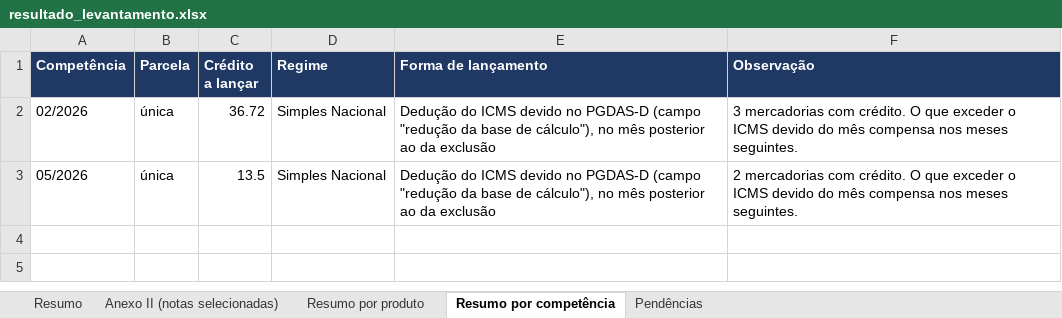
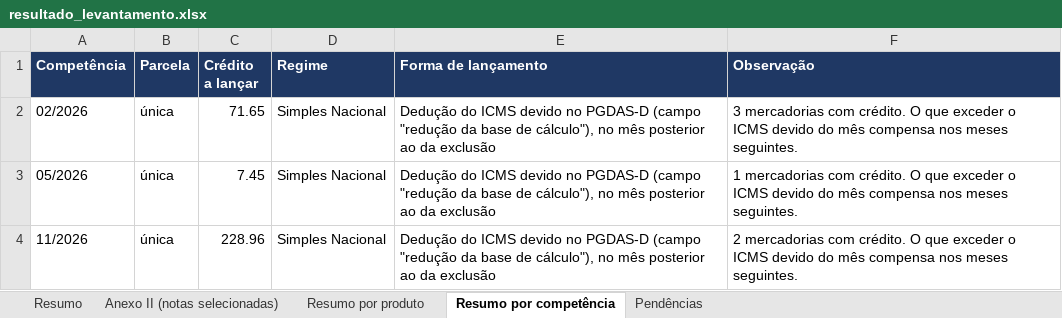
Before and after one commit to CyberCaos/Portaria_CAT_28_2020_SP, an Excel workbook: exemplos/modelo-SN/resultado_levantamento.xlsx, sheet Resumo por competência, drawn as a sheet; values as stored, in another font and other column widths than the file's, no borders; the diff names each change by its address in the sheet, - before the commit and + after, or states it on an @@ line.

```diff
--- a/exemplos/modelo-SN/resultado_levantamento.xlsx (sheet Resumo por competência)
+++ b/exemplos/modelo-SN/resultado_levantamento.xlsx (sheet Resumo por competência)
-C2 (Crédito a lançar): 36.72
+C2 (Crédito a lançar): 71.65
-C3 (Crédito a lançar): 13.5
+C3 (Crédito a lançar): 7.45
-F3 (Observação): 2 mercadorias com…
+F3 (Observação): 1 mercadorias com…
+row 4: 11/2026 | única | 228.96 | Simples Nacional | Dedução do ICMS devido no PGDAS-D (campo "redução da base de cálculo"), no mês posterior ao da exclusão | 2 mercadorias com crédito. O que exceder o ICMS devido do mês compensa nos meses seguintes.
```
Also changed, not shown: sheet Anexo II (notas selecionadas), sheet Resumo por produto, sheet Resumo, exemplos/modelo-RPA/resultado_levantamento.xlsx, 27 other files.
